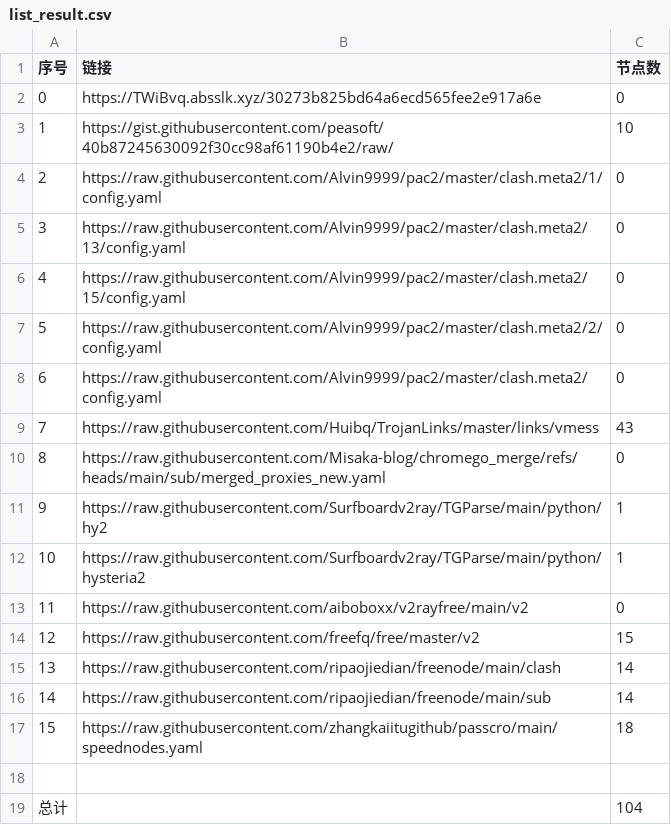
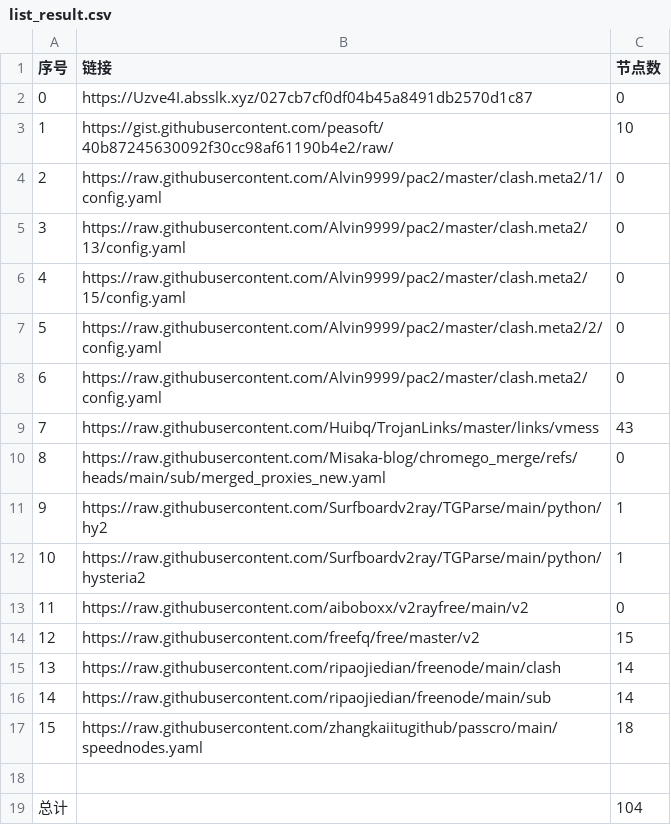
Before and after one commit to liuhtt/liunomorewalls, a CSV file: list_result.csv, drawn as a sheet.

```diff
--- a/list_result.csv
+++ b/list_result.csv
@@ -1,3 +1,3 @@
 序号,链接,节点数
-0,https://TWiBvq.absslk.xyz/30273b825bd64a6ecd565fee2e917a6e,0
+0,https://Uzve4I.absslk.xyz/027cb7cf0df04b45a8491db2570d1c87,0
 1,https://gist.githubusercontent.com/peasoft/40b87245630092f30cc98af61190b4e2/raw/,10
```
Also changed, not shown: 3 other files.
